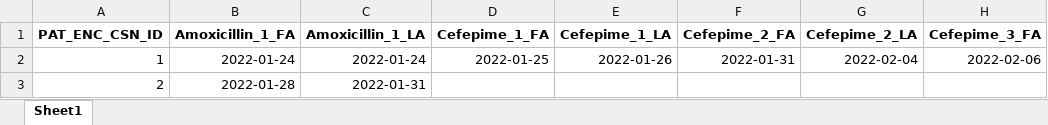
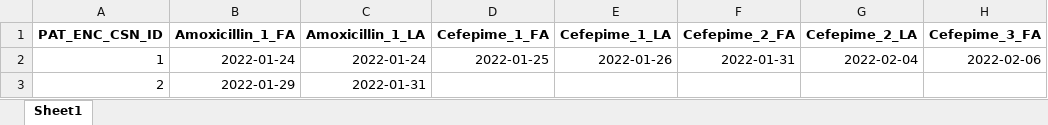
Before and after one commit to dylanmaus/echidna, an Excel workbook: output.xlsx, sheet Sheet1, drawn as a sheet; only a part is shown; values as stored, in another font and other column widths than the file's, no borders; the diff names each change by its address in the sheet, - before the commit and + after, or states it on an @@ line.

```diff
--- a/output.xlsx (sheet Sheet1)
+++ b/output.xlsx (sheet Sheet1)
-B3 (Amoxicillin_1_FA): 2022-01-28
+B3 (Amoxicillin_1_FA): 2022-01-29
```
Also changed, not shown: 1 other file.
